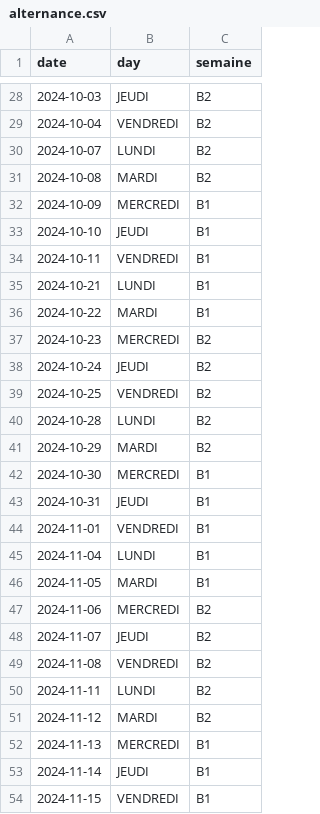
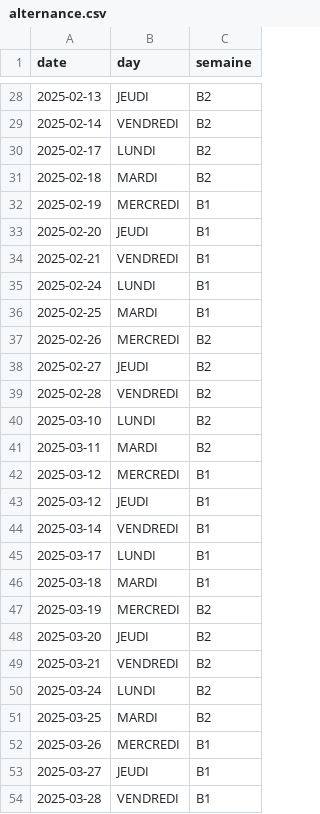
Before and after one commit to marcantoinem/sopti-rusty, a CSV file: aep-schedule-website/alternance.csv, drawn as a sheet; only a part is shown, gaps mark what is left out; the diff covers the shown part only.

```diff
--- a/aep-schedule-website/alternance.csv
+++ b/aep-schedule-website/alternance.csv
@@ -28,27 +28,27 @@ date,day,semaine
-2024-10-03,JEUDI,B2
-2024-10-04,VENDREDI,B2
-2024-10-07,LUNDI,B2
-2024-10-08,MARDI,B2
-2024-10-09,MERCREDI,B1
-2024-10-10,JEUDI,B1
-2024-10-11,VENDREDI,B1
-2024-10-21,LUNDI,B1
-2024-10-22,MARDI,B1
-2024-10-23,MERCREDI,B2
-2024-10-24,JEUDI,B2
-2024-10-25,VENDREDI,B2
-2024-10-28,LUNDI,B2
-2024-10-29,MARDI,B2
-2024-10-30,MERCREDI,B1
-2024-10-31,JEUDI,B1
-2024-11-01,VENDREDI,B1
-2024-11-04,LUNDI,B1
-2024-11-05,MARDI,B1
-2024-11-06,MERCREDI,B2
-2024-11-07,JEUDI,B2
-2024-11-08,VENDREDI,B2
-2024-11-11,LUNDI,B2
-2024-11-12,MARDI,B2
-2024-11-13,MERCREDI,B1
-2024-11-14,JEUDI,B1
-2024-11-15,VENDREDI,B1
+2025-02-13,JEUDI,B2
+2025-02-14,VENDREDI,B2
+2025-02-17,LUNDI,B2
+2025-02-18,MARDI,B2
+2025-02-19,MERCREDI,B1
+2025-02-20,JEUDI,B1
+2025-02-21,VENDREDI,B1
+2025-02-24,LUNDI,B1
+2025-02-25,MARDI,B1
+2025-02-26,MERCREDI,B2
+2025-02-27,JEUDI,B2
+2025-02-28,VENDREDI,B2
+2025-03-10,LUNDI,B2
+2025-03-11,MARDI,B2
+2025-03-12,MERCREDI,B1
+2025-03-12,JEUDI,B1
+2025-03-14,VENDREDI,B1
+2025-03-17,LUNDI,B1
+2025-03-18,MARDI,B1
+2025-03-19,MERCREDI,B2
+2025-03-20,JEUDI,B2
+2025-03-21,VENDREDI,B2
+2025-03-24,LUNDI,B2
+2025-03-25,MARDI,B2
+2025-03-26,MERCREDI,B1
+2025-03-27,JEUDI,B1
+2025-03-28,VENDREDI,B1
```
Also changed, not shown: 2 added rows, 2 removed rows and 40 edited cells elsewhere in this file.
